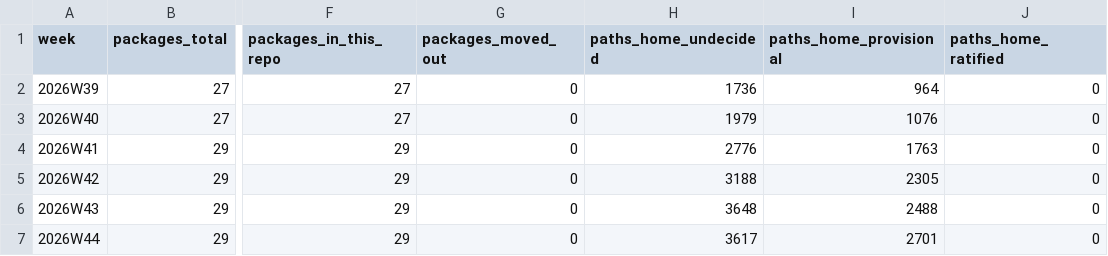
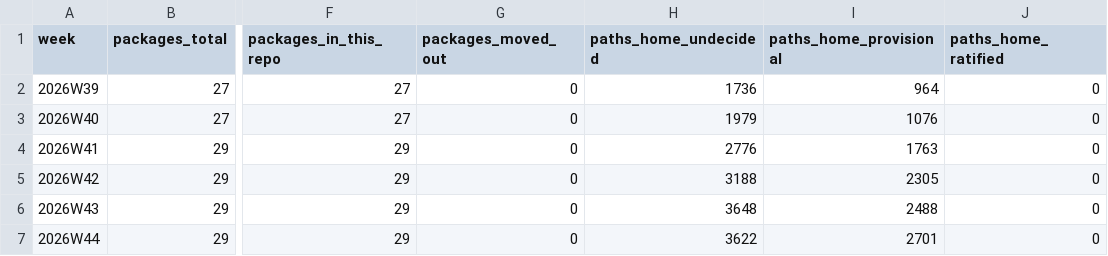
Before and after one commit to nifeos/nife, a CSV file: notes/project-metrics/homes.csv, drawn as a sheet; only a part is shown, gaps mark what is left out; the diff names each change by its address in the sheet, - before the commit and + after, or states it on an @@ line.

```diff
--- a/notes/project-metrics/homes.csv
+++ b/notes/project-metrics/homes.csv
-H7 (paths_home_undecided): 3617
+H7 (paths_home_undecided): 3622
```
Also changed, not shown: notes/project-metrics/bugs.csv, notes/project-metrics/comment-by-directory.csv, 19 other files.
